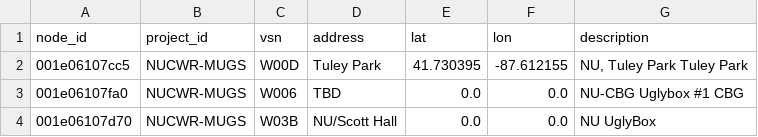
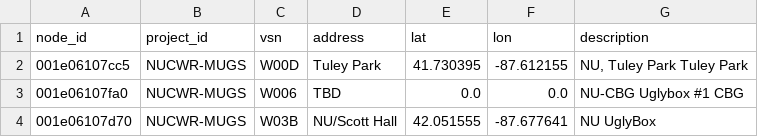
Before and after one commit to waggle-sensor/beehive-server, a CSV file: publishing-tools/projects/NUCWR-MUGS.complete/nodes.csv, drawn as a sheet.

Commit message:
Added lat/lon of Scott Hall.

```diff
--- a/publishing-tools/projects/NUCWR-MUGS.complete/nodes.csv
+++ b/publishing-tools/projects/NUCWR-MUGS.complete/nodes.csv
@@ -3,2 +3,2 @@ node_id,project_id,vsn,address,lat,lon,description
 001e06107fa0,NUCWR-MUGS,W006,TBD,0.0,0.0,"NU-CBG Uglybox #1	CBG"
-001e06107d70,NUCWR-MUGS,W03B,"NU/Scott Hall",0.0,0.0,"NU UglyBox"
+001e06107d70,NUCWR-MUGS,W03B,"NU/Scott Hall",42.051555,-87.677641,"NU UglyBox"
```
